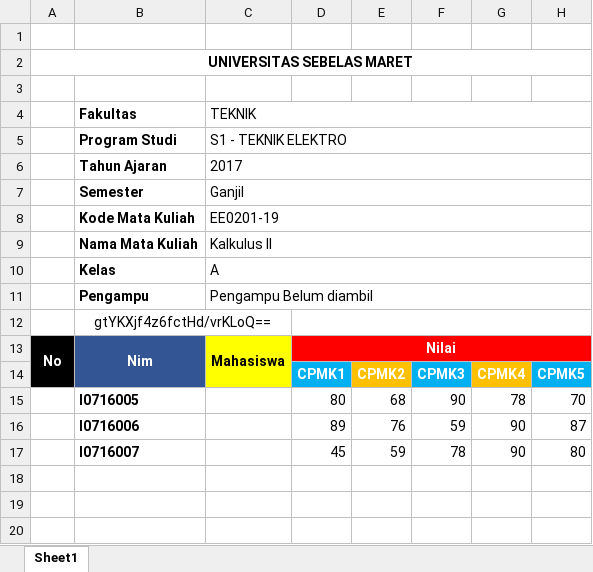
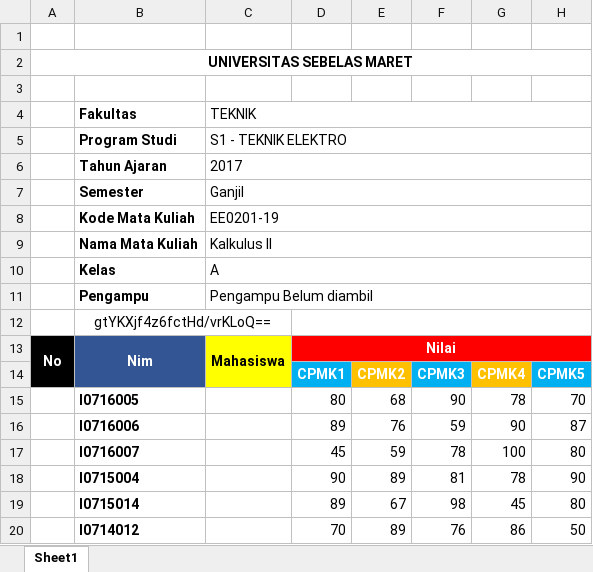
Before and after one commit to adip240499/iabee, an Excel workbook: backend/uploads/file_nilai/nilai_EE0201-19_Kalkulus II_A_Tahun_2017.xlsx, sheet Sheet1, drawn as a sheet; values as stored, in another font and other column widths than the file's, no borders; the diff names each change by its address in the sheet, - before the commit and + after, or states it on an @@ line.

Commit message:
file upload

```diff
--- a/backend/uploads/file_nilai/nilai_EE0201-19_Kalkulus II_A_Tahun_2017.xlsx (sheet Sheet1)
+++ b/backend/uploads/file_nilai/nilai_EE0201-19_Kalkulus II_A_Tahun_2017.xlsx (sheet Sheet1)
-G17: 90
+G17: 100
+row 18:  | I0715004 |  | 90 | 89 | 81 | 78 | 90
+row 19:  | I0715014 |  | 89 | 67 | 98 | 45 | 80
+row 20:  | I0714012 |  | 70 | 89 | 76 | 86 | 50
```
Also changed, not shown: backend/uploads/import_nilai/nilai_EE0101-19_Kalkulus I_A_Tahun_2014.xlsx, 54 other files.
